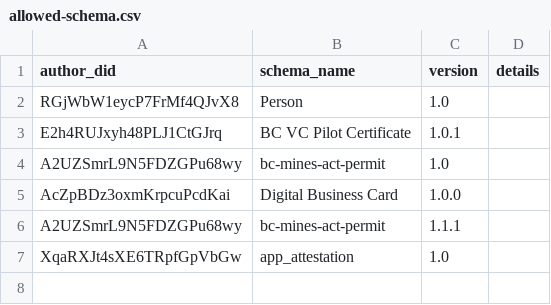
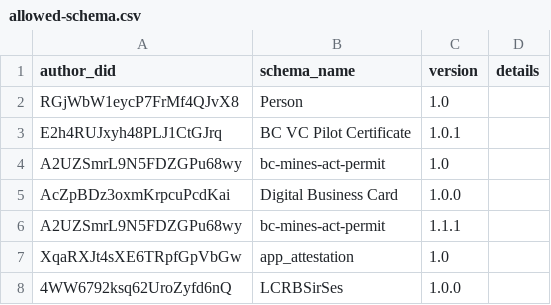
Before and after one commit to bcgov/dts-endorser-service, a CSV file: configurations/CAndy/prod/allowed-schema.csv, drawn as a sheet; the diff names each change by its address in the sheet, - before the commit and + after, or states it on an @@ line.

```diff
--- a/configurations/CAndy/prod/allowed-schema.csv
+++ b/configurations/CAndy/prod/allowed-schema.csv
+row 8: 4WW6792ksq62UroZyfd6nQ | LCRBSirSes | 1.0.0
```
Also changed, not shown: configurations/CAndy/prod/allowed-credential-definition.csv, configurations/CAndy/prod/allowed-did.csv.
